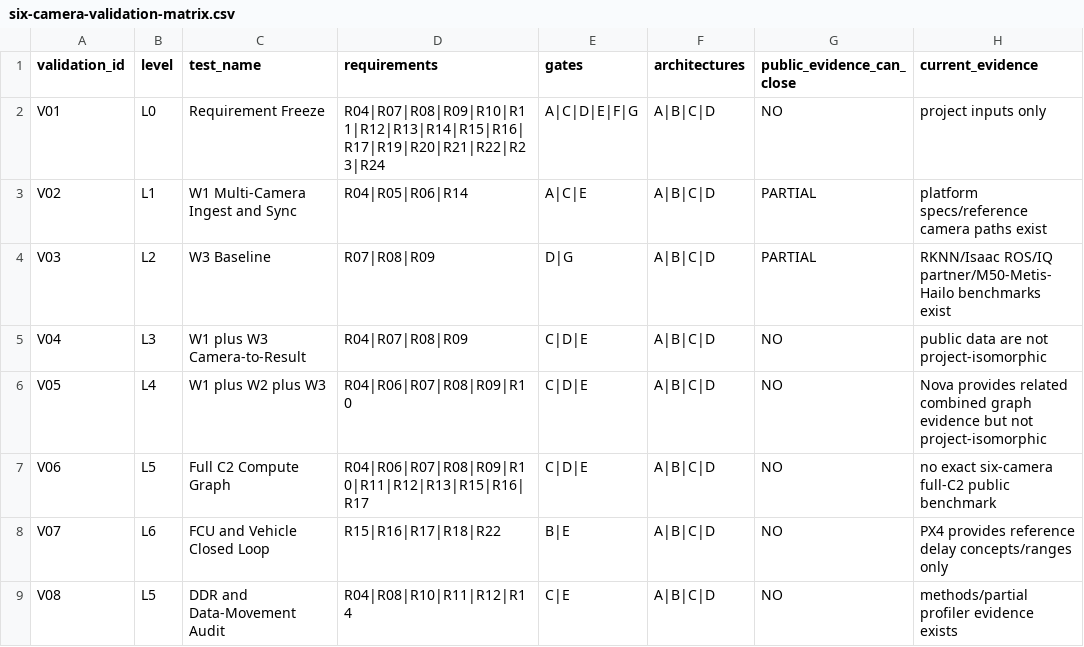
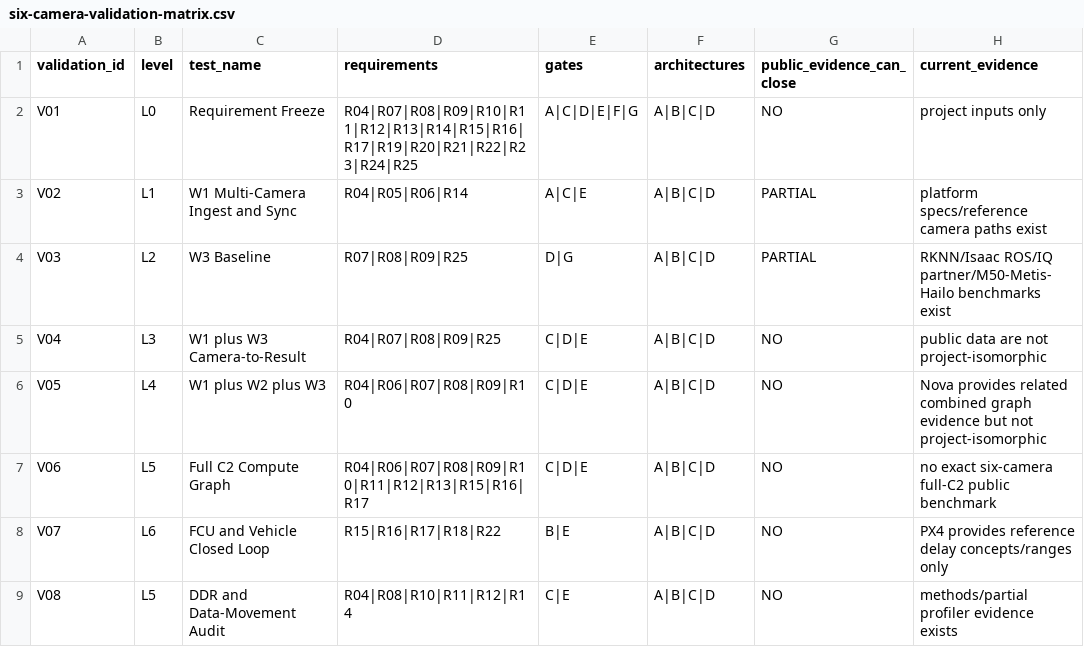
Before and after one commit to mrgolftech/edge-intelligence-research, a CSV file: data/benchmarks/six-camera-validation-matrix.csv, drawn as a sheet; only a part is shown; the diff names each change by its address in the sheet, - before the commit and + after, or states it on an @@ line.

```diff
--- a/data/benchmarks/six-camera-validation-matrix.csv
+++ b/data/benchmarks/six-camera-validation-matrix.csv
-D2 (requirements): R04|R07|R08|R09|R10|R11|R12|R13|R14|R15|R16|R17|R19|R20|R21|R22|R23|R24
+D2 (requirements): R04|R07|R08|R09|R10|R11|R12|R13|R14|R15|R16|R17|R19|R20|R21|R22|R23|R24|R25
-D4 (requirements): R07|R08|R09
+D4 (requirements): R07|R08|R09|R25
-D5 (requirements): R04|R07|R08|R09
+D5 (requirements): R04|R07|R08|R09|R25
```
Also changed, not shown: data/calculations/six-camera-requirement-gate-traceability.csv, data/calculations/six-camera-requirement-status.csv, 2 other files.
